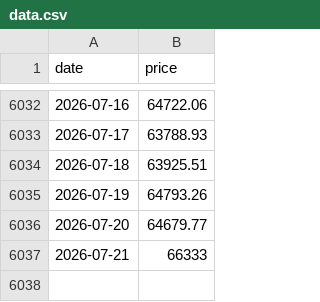
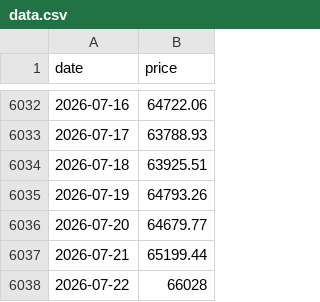
Before and after one commit to daveybitcoins/DaveyBitcoins-Website, a CSV file: data.csv, drawn as a sheet; only a part is shown, gaps mark what is left out.

```diff
--- a/data.csv
+++ b/data.csv
@@ -6036,2 +6036,3 @@ date,price
 2026-07-20,64679.77
-2026-07-21,66333
+2026-07-21,65199.44
+2026-07-22,66028
```
Also changed, not shown: data_qqq.csv, data_spy.csv, 1 other file.
